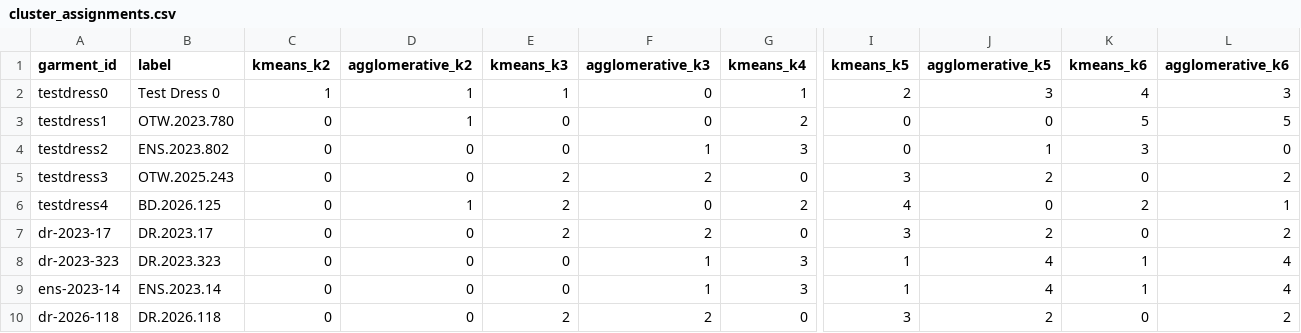
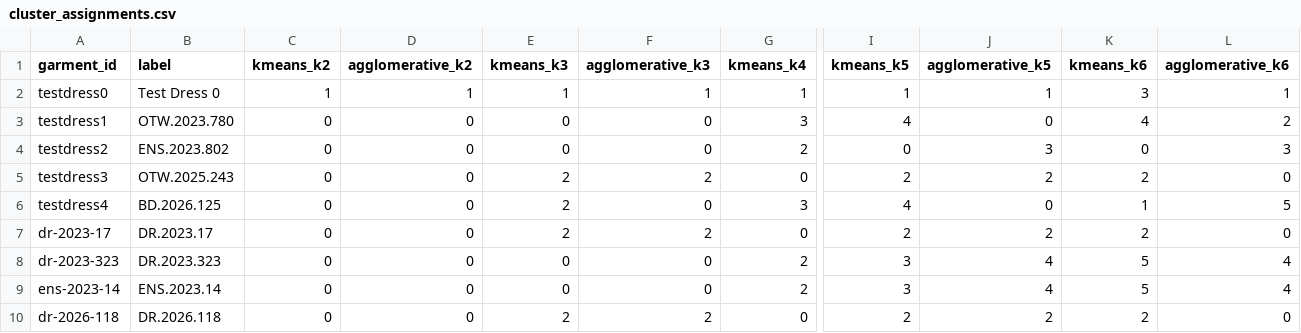
Before and after one commit to mattkoom11/garment-capture-pipeline, a CSV file: cluster_assignments.csv, drawn as a sheet; only a part is shown, gaps mark what is left out; the diff covers the shown part only; the diff names each change by its address in the sheet, - before the commit and + after, or states it on an @@ line.

```diff
--- a/cluster_assignments.csv
+++ b/cluster_assignments.csv
-F2 (agglomerative_k3): 0
+F2 (agglomerative_k3): 1
-I2 (kmeans_k5): 2
+I2 (kmeans_k5): 1
-J2 (agglomerative_k5): 3
+J2 (agglomerative_k5): 1
-K2 (kmeans_k6): 4
+K2 (kmeans_k6): 3
-L2 (agglomerative_k6): 3
+L2 (agglomerative_k6): 1
-D3 (agglomerative_k2): 1
+D3 (agglomerative_k2): 0
-G3 (kmeans_k4): 2
+G3 (kmeans_k4): 3
-I3 (kmeans_k5): 0
+I3 (kmeans_k5): 4
-K3 (kmeans_k6): 5
+K3 (kmeans_k6): 4
-L3 (agglomerative_k6): 5
+L3 (agglomerative_k6): 2
-F4 (agglomerative_k3): 1
+F4 (agglomerative_k3): 0
-G4 (kmeans_k4): 3
+G4 (kmeans_k4): 2
-J4 (agglomerative_k5): 1
+J4 (agglomerative_k5): 3
-K4 (kmeans_k6): 3
+K4 (kmeans_k6): 0
-L4 (agglomerative_k6): 0
+L4 (agglomerative_k6): 3
-I5 (kmeans_k5): 3
+I5 (kmeans_k5): 2
-K5 (kmeans_k6): 0
+K5 (kmeans_k6): 2
-L5 (agglomerative_k6): 2
+L5 (agglomerative_k6): 0
-D6 (agglomerative_k2): 1
+D6 (agglomerative_k2): 0
-G6 (kmeans_k4): 2
+G6 (kmeans_k4): 3
-K6 (kmeans_k6): 2
+K6 (kmeans_k6): 1
-L6 (agglomerative_k6): 1
+L6 (agglomerative_k6): 5
-I7 (kmeans_k5): 3
+I7 (kmeans_k5): 2
-K7 (kmeans_k6): 0
+K7 (kmeans_k6): 2
-L7 (agglomerative_k6): 2
+L7 (agglomerative_k6): 0
-F8:F9 (agglomerative_k3): 1
+F8:F9 (agglomerative_k3): 0
-G8:G9 (kmeans_k4): 3
+G8:G9 (kmeans_k4): 2
-I8:I9 (kmeans_k5): 1
+I8:I9 (kmeans_k5): 3
-K8:K9 (kmeans_k6): 1
+K8:K9 (kmeans_k6): 5
-I10 (kmeans_k5): 3
+I10 (kmeans_k5): 2
-K10 (kmeans_k6): 0
+K10 (kmeans_k6): 2
-L10 (agglomerative_k6): 2
+L10 (agglomerative_k6): 0
```
Also changed, not shown: 1 added row and 45 edited cells elsewhere in this file, catalog_metadata.csv, cluster_assignments_era_validated.csv, 4 other files.
